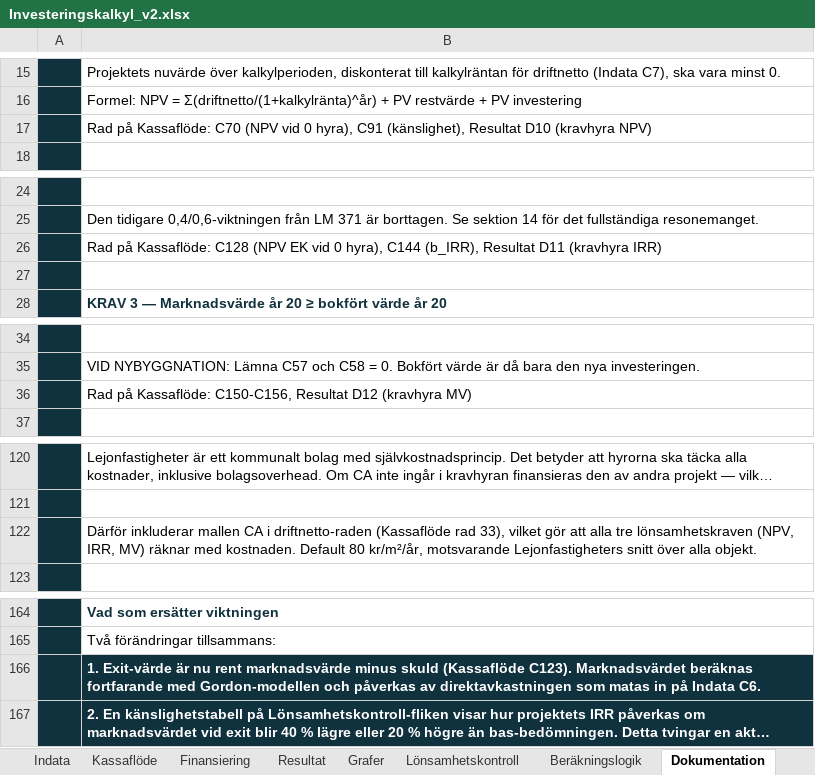
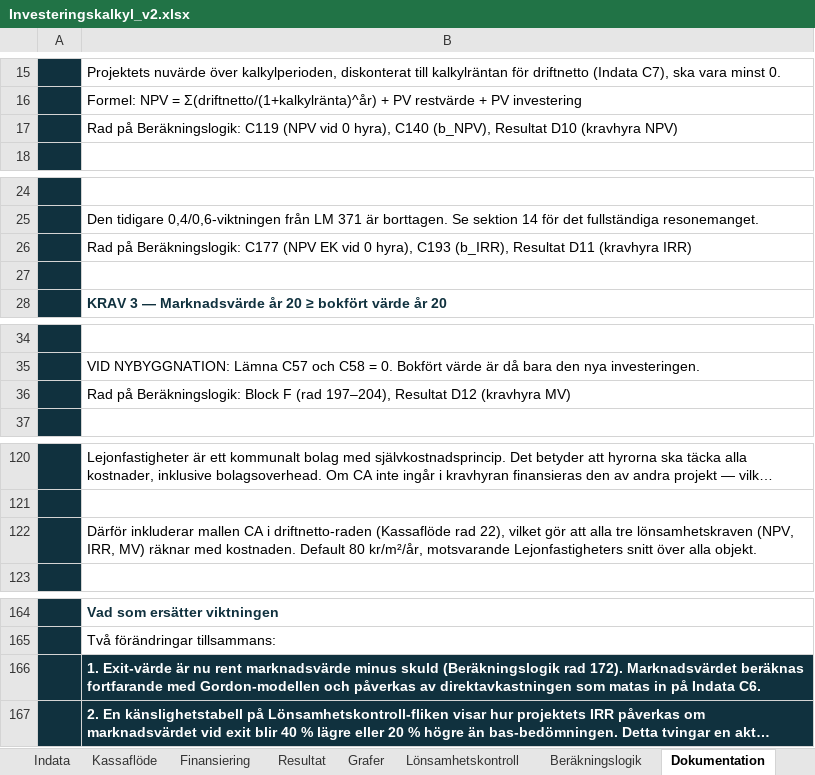
Before and after one commit to jockemedw/investeringskalkyl, an Excel workbook: build/oneshot/Investeringskalkyl_v2.xlsx, sheet Dokumentation, drawn as a sheet; only a part is shown, gaps mark what is left out; long unchanged cells end in …; values as stored, in another font and other column widths than the file's, no borders; charts and pictures not drawn; the diff names each change by its address in the sheet, - before the commit and + after, or states it on an @@ line.

```diff
--- a/build/oneshot/Investeringskalkyl_v2.xlsx (sheet Dokumentation)
+++ b/build/oneshot/Investeringskalkyl_v2.xlsx (sheet Dokumentation)
-B17: Rad på Kassaflöde: C70 (NPV vid 0 hyra), C91 (känslighet), Resultat D10…
+B17: Rad på Beräkningslogik: C119 (NPV vid 0 hyra), C140 (b_NPV), Resultat D10…
-B26: Rad på Kassaflöde: C128 (NPV EK vid 0 hyra), C144 (b_IRR), Resultat…
+B26: Rad på Beräkningslogik: C177 (NPV EK vid 0 hyra), C193 (b_IRR), Resultat…
-B36: Rad på Kassaflöde: C150-C156, Resultat D12…
+B36: Rad på Beräkningslogik: Block F (rad 197–204), Resultat D12…
-B122: …(Kassaflöde rad 33), vilket gör…
+B122: …(Kassaflöde rad 22), vilket gör…
-B166: …minus skuld (Kassaflöde C123). Marknadsvärdet beräknas…
+B166: …minus skuld (Beräkningslogik rad 172). Marknadsvärdet beräknas…
```
Also changed, not shown: sheet Indata, sheet Försättsblad, sheet Lönsamhetskontroll, charts or pictures, 12 other files.
